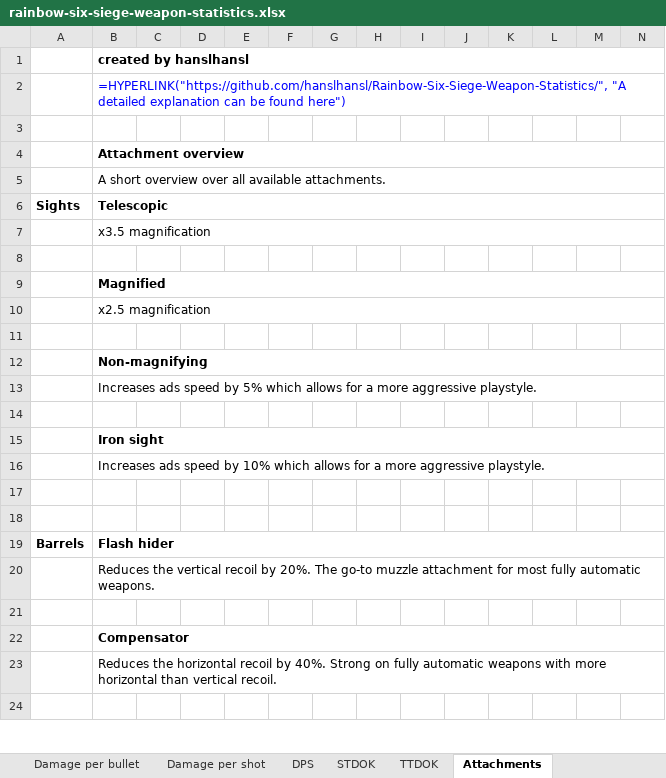
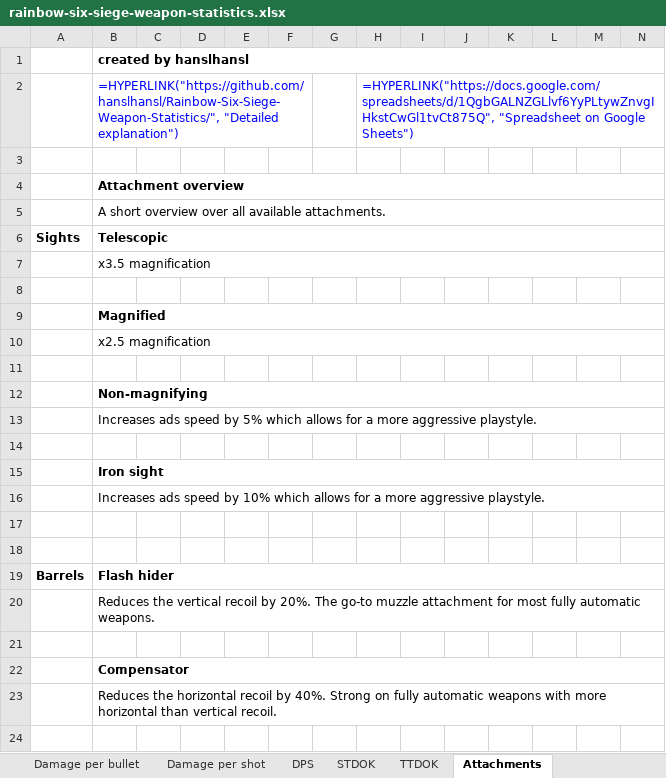
Before and after one commit to hanslhansl/rainbow-six-siege-weapon-statistics, an Excel workbook: rainbow-six-siege-weapon-statistics.xlsx, sheet Attachments, drawn as a sheet; only a part is shown; values as stored, in another font and other column widths than the file's, no borders; formulas without a stored value are shown as written; removed rows and columns are numbered as before the commit, all else as after; rows hold the shown columns only; the diff covers the shown part only; the diff names each change by its address in the sheet, - before the commit and + after, or states it on an @@ line.

```diff
--- a/rainbow-six-siege-weapon-statistics.xlsx (sheet Attachments)
+++ b/rainbow-six-siege-weapon-statistics.xlsx (sheet Attachments)
-B1:O1 merged
+B1:P1 merged
-row 2:  | =HYPERLINK("https://github.com/hanslhansl/Rainbow-Six-Siege-Weapon-Statistics/", "A detailed explanation can be found here")
+row 2:  | =HYPERLINK("https://github.com/hanslhansl/Rainbow-Six-Siege-Weapon-Statistics/", "Detailed explanation") |  |  |  |  |  | =HYPERLINK("https://docs.google.com/spreadsheets/d/1QgbGALNZGLlvf6YyPLtywZnvgIHkstCwGl1tvCt875Q", "Spreadsheet on Google Sheets")
-B4:O4 merged
+B4:P4 merged
-B5:O5 merged
+B5:P5 merged
-B6:O6 merged
+B6:P6 merged
-B7:O7 merged
+B7:P7 merged
-B9:O9 merged
+B9:P9 merged
-B10:O10 merged
+B10:P10 merged
-B12:O12 merged
+B12:P12 merged
-B13:O13 merged
+B13:P13 merged
-B15:O15 merged
+B15:P15 merged
-B16:O16 merged
+B16:P16 merged
-B19:O19 merged
+B19:P19 merged
-B20:O20 merged
+B20:P20 merged
-B22:O22 merged
+B22:P22 merged
-B23:O23 merged
+B23:P23 merged
```
Also changed, not shown: merged cells elsewhere in this sheet, sheet Damage per bullet, sheet DPS, sheet Damage per shot, sheet STDOK, sheet TTDOK, 1 other file.
